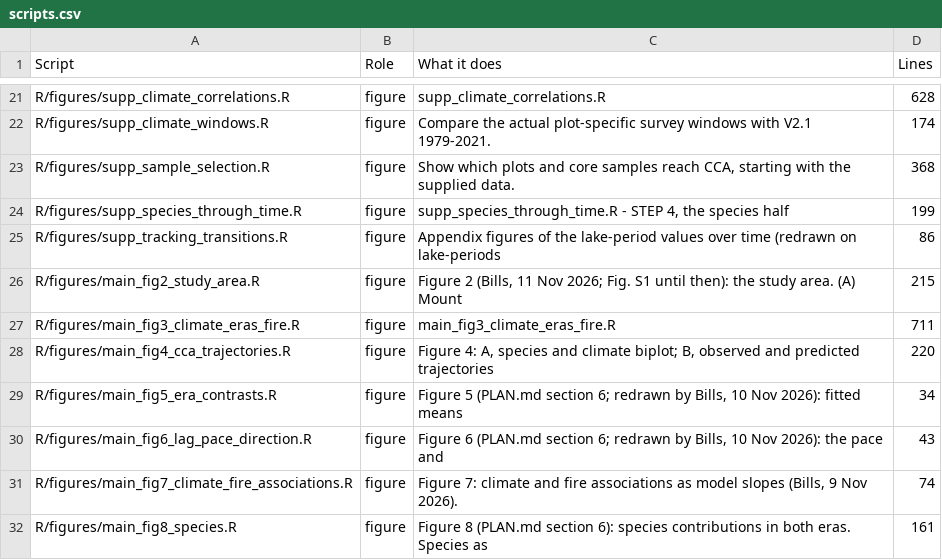
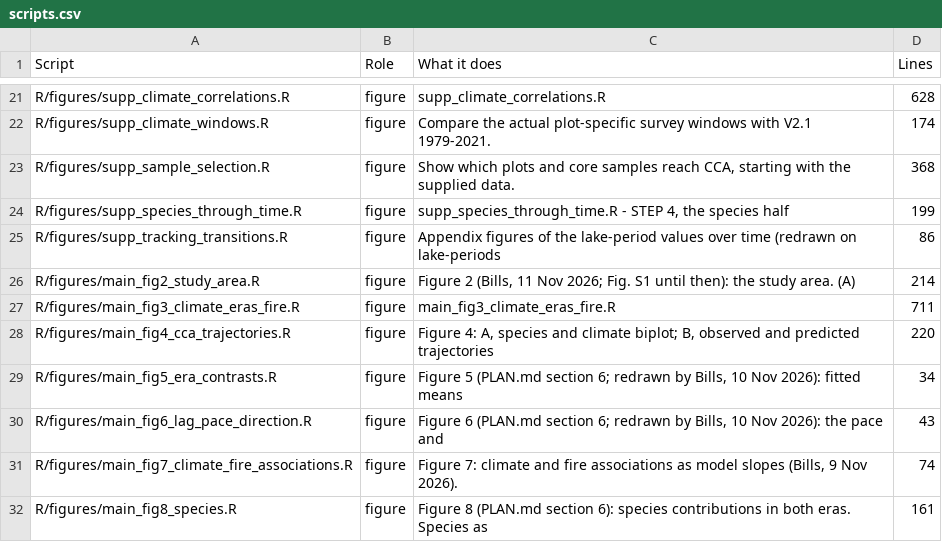
Before and after one commit to billurbektas/PaleoACES, a CSV file: report/tables/scripts.csv, drawn as a sheet; only a part is shown, gaps mark what is left out.

```diff
--- a/report/tables/scripts.csv
+++ b/report/tables/scripts.csv
@@ -25,3 +25,3 @@ R/figures/supp_species_through_time.R,figure,"supp_species_through_time.R  -  ST
 R/figures/supp_tracking_transitions.R,figure,Appendix figures of the lake-period values over time (redrawn on lake-periods,86
-R/figures/main_fig2_study_area.R,figure,"Figure 2 (Bills, 11 Nov 2026; Fig. S1 until then): the study area. (A) Mount",215
+R/figures/main_fig2_study_area.R,figure,"Figure 2 (Bills, 11 Nov 2026; Fig. S1 until then): the study area. (A)",214
 R/figures/main_fig3_climate_eras_fire.R,figure,main_fig3_climate_eras_fire.R,711
```
Also changed, not shown: 8 other files.
